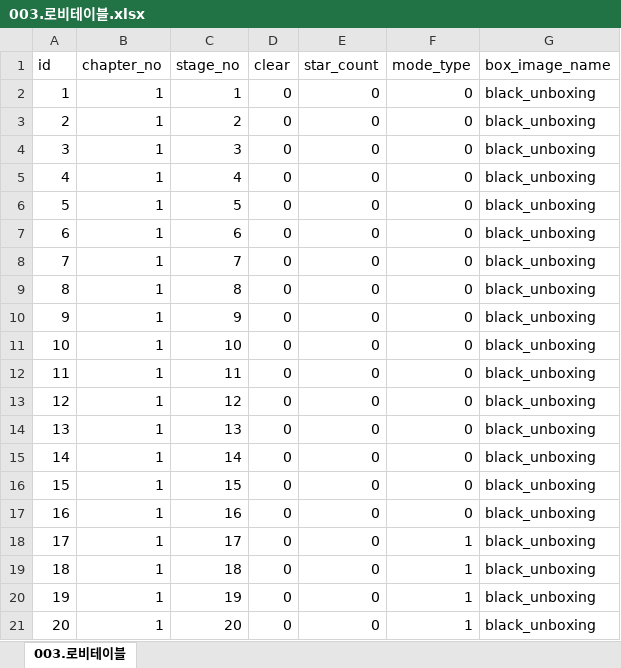
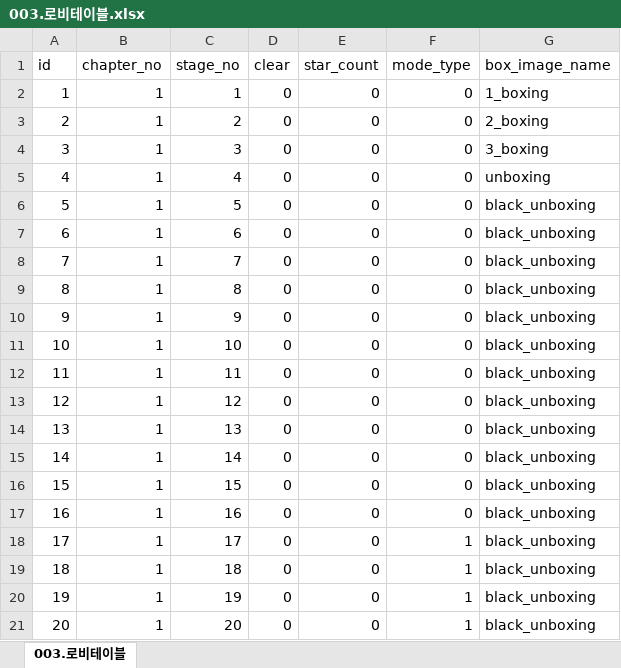
Before and after one commit to RNVD/TiniffingResource, an Excel workbook: Plan/Data_추출파일/003.로비테이블.xlsx, sheet 003.로비테이블, drawn as a sheet; values as stored, in another font and other column widths than the file's, no borders; the diff names each change by its address in the sheet, - before the commit and + after, or states it on an @@ line.

```diff
--- a/Plan/Data_추출파일/003.로비테이블.xlsx (sheet 003.로비테이블)
+++ b/Plan/Data_추출파일/003.로비테이블.xlsx (sheet 003.로비테이블)
-G2 (box_image_name): black_unboxing
+G2 (box_image_name): 1_boxing
-G3 (box_image_name): black_unboxing
+G3 (box_image_name): 2_boxing
-G4 (box_image_name): black_unboxing
+G4 (box_image_name): 3_boxing
-G5 (box_image_name): black_unboxing
+G5 (box_image_name): unboxing
```
Also changed, not shown: Plan/C_로비관련테이블.xlsm.
